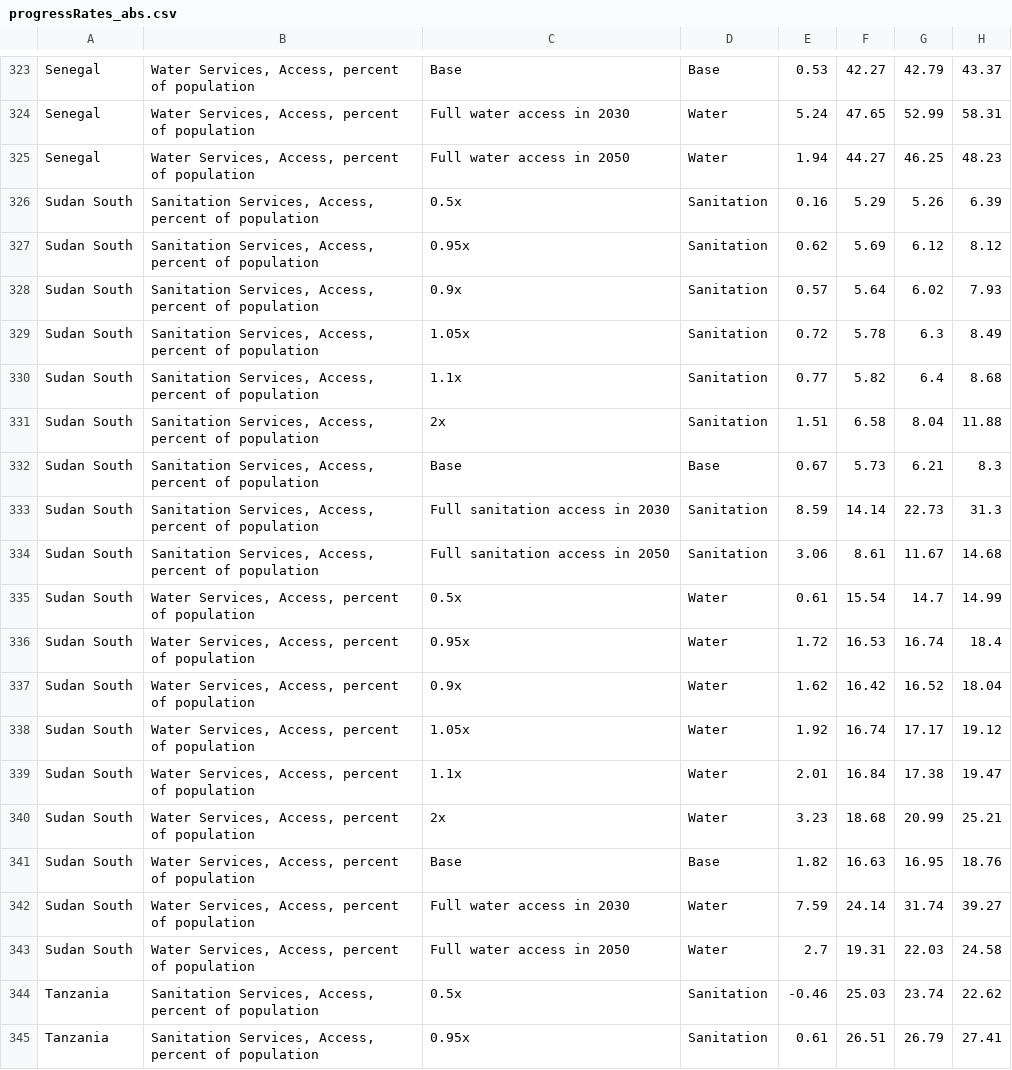
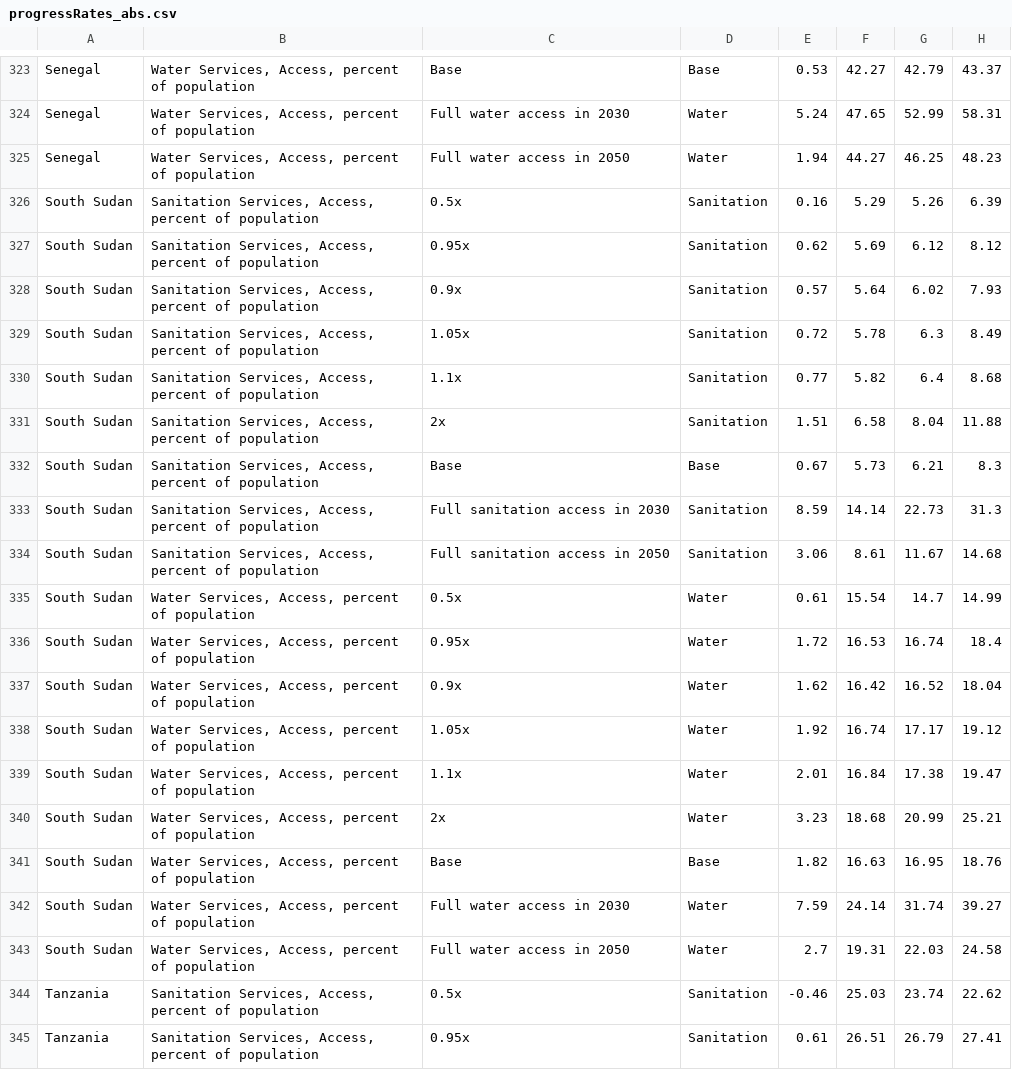
Before and after one commit to akvo/usaid-wssh, a CSV file: output data/progressRates_abs.csv, drawn as a sheet; only a part is shown, gaps mark what is left out; the diff covers the shown part only; the diff names each change by its address in the sheet, - before the commit and + after, or states it on an @@ line.

```diff
--- a/output data/progressRates_abs.csv
+++ b/output data/progressRates_abs.csv
-A326:A343: Sudan South
+A326:A343: South Sudan
```
Also changed, not shown: 18 edited cells elsewhere in this file, output data/progressRates_dif.csv, 3 other files.
